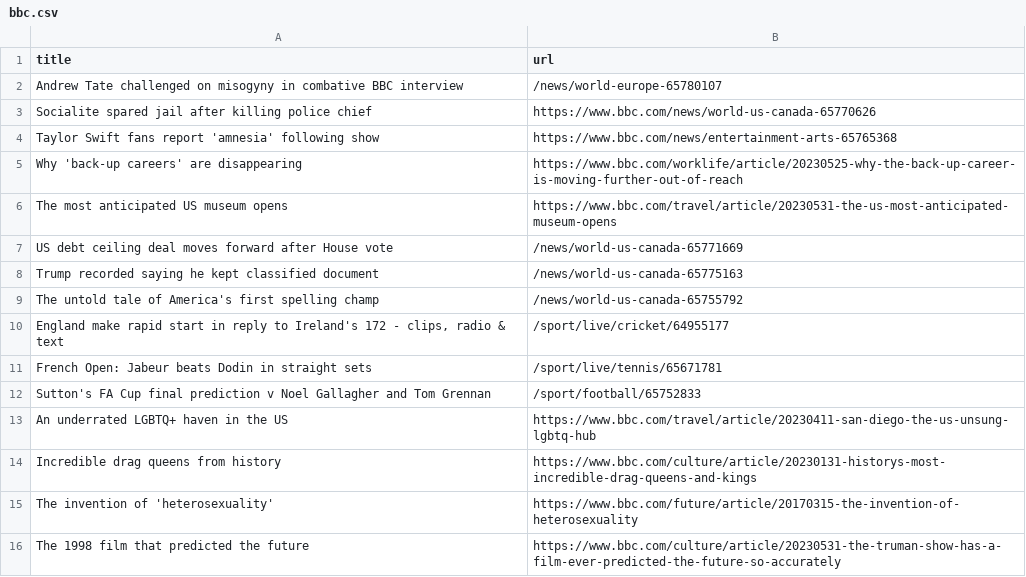
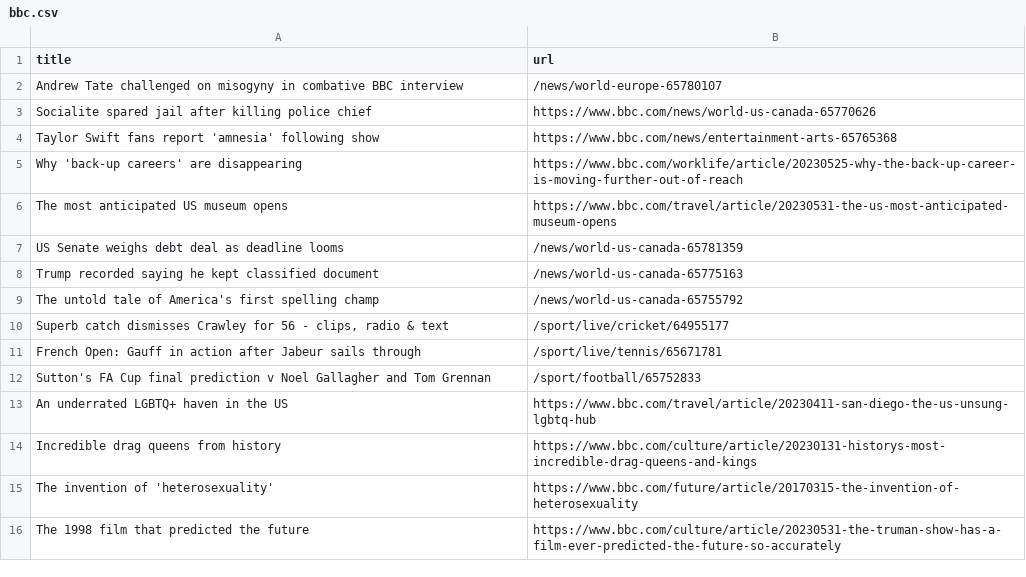
Before and after one commit to vlsachdev/automatic-scraper-bbc, a CSV file: bbc.csv, drawn as a sheet; only a part is shown.

```diff
--- a/bbc.csv
+++ b/bbc.csv
@@ -6,7 +6,7 @@ Why 'back-up careers' are disappearing,https://www.bbc.com/worklife/article/2023
 The most anticipated US museum opens,https://www.bbc.com/travel/article/20230531-the-us-most-anticipated-museum-opens
-US debt ceiling deal moves forward after House vote,/news/world-us-canada-65771669
+US Senate weighs debt deal as deadline looms,/news/world-us-canada-65781359
 Trump recorded saying he kept classified document,/news/world-us-canada-65775163
 The untold tale of America's first spelling champ,/news/world-us-canada-65755792
-"England make rapid start in reply to Ireland's 172 - clips, radio & text",/sport/live/cricket/64955177
-French Open: Jabeur beats Dodin in straight sets,/sport/live/tennis/65671781
+"Superb catch dismisses Crawley for 56 - clips, radio & text",/sport/live/cricket/64955177
+French Open: Gauff in action after Jabeur sails through,/sport/live/tennis/65671781
 Sutton's FA Cup final prediction v Noel Gallagher and Tom Grennan,/sport/football/65752833
```
